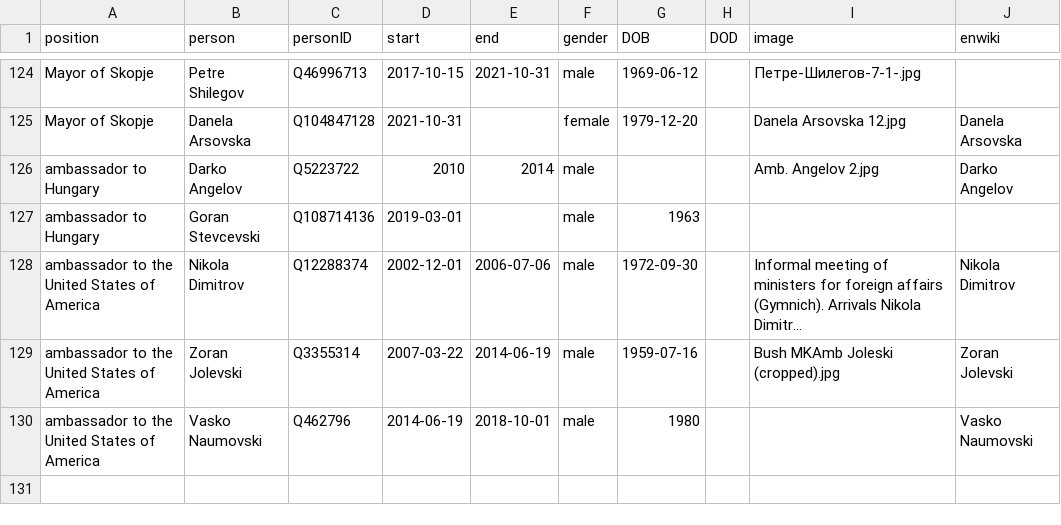
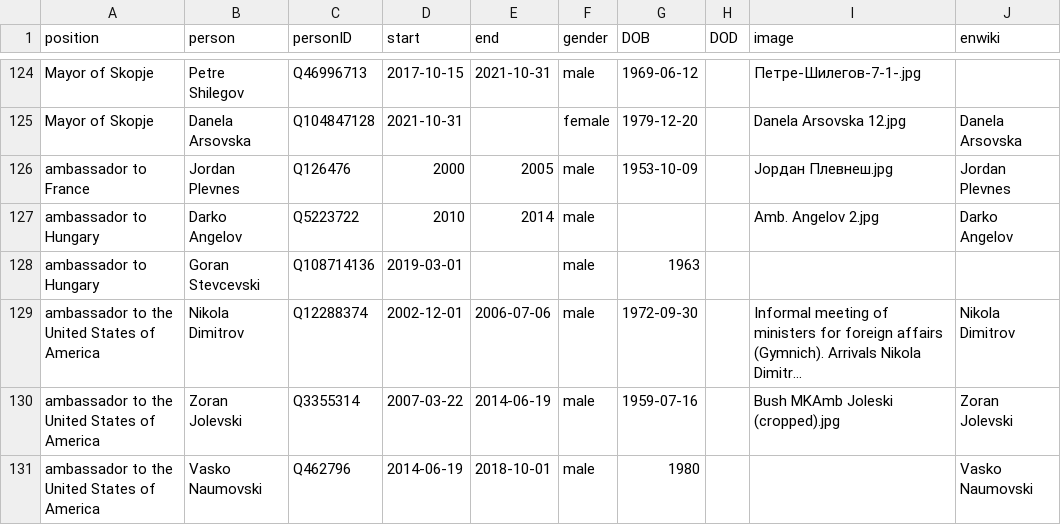
Before and after one commit to every-politician-scrapers/north-macedonia-ministers, a CSV file: html/holders21.csv, drawn as a sheet; only a part is shown, gaps mark what is left out; long unchanged cells end in …; the diff names each change by its address in the sheet, - before the commit and + after, or states it on an @@ line.

Commit message:
PCB update

```diff
--- a/html/holders21.csv
+++ b/html/holders21.csv
+row 126: ambassador to France | Jordan Plevnes | Q126476 | 2000 | 2005 | male | 1953-10-09 |  | Јордан Плевнеш.jpg | Jordan Plevnes
```
